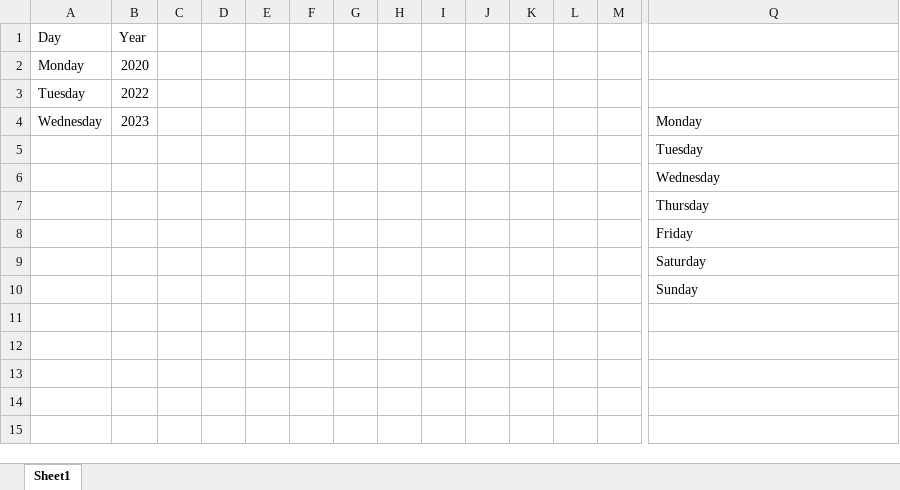
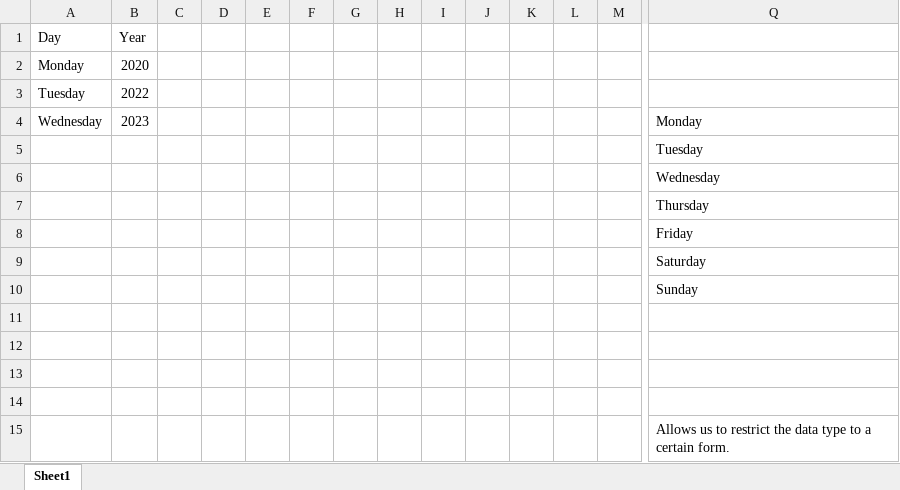
Before and after one commit to RAHULPANDEY-6/Me_Mastering_Excel, an Excel workbook: 9. Data_Validation.xlsx, sheet Sheet1, drawn as a sheet; only a part is shown, gaps mark what is left out; values as stored, in another font and other column widths than the file's, no borders; charts and pictures not drawn; rows hold the shown columns only; the diff names each change by its address in the sheet, - before the commit and + after, or states it on an @@ line.

Commit message:
Data_Validation

```diff
--- a/9. Data_Validation.xlsx (sheet Sheet1)
+++ b/9. Data_Validation.xlsx (sheet Sheet1)
+row 12: (empty)
+row 13: (empty)
+row 14: (empty)
+row 15:  |  |  |  |  |  |  |  |  |  |  |  |  | Allows us to restrict the data type to a certain form.
```
Also changed, not shown: 1 other file.
